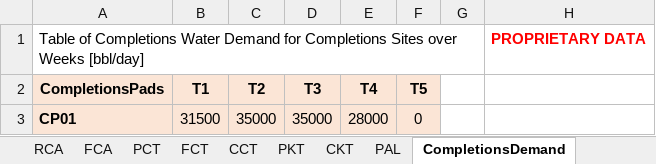
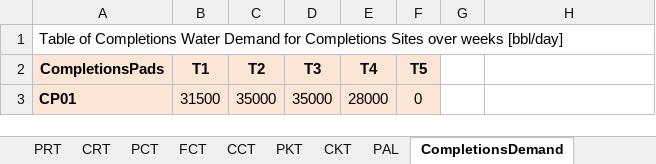
Before and after one commit to project-pareto/project-pareto, an Excel workbook: pareto/case_studies/EXAMPLE_INPUT_DATA_FILE_generic_operational_model.xlsx, sheet CompletionsDemand, drawn as a sheet; values as stored, in another font and other column widths than the file's, no borders; removed rows and columns are numbered as before the commit, all else as after; the diff names each change by its address in the sheet, - before the commit and + after, or states it on an @@ line.

Commit message:
add units to operational water quality models, add unit consistency testing, correct unit inconsistencies with new variable for v_c_padstorage

```diff
--- a/pareto/case_studies/EXAMPLE_INPUT_DATA_FILE_generic_operational_model.xlsx (sheet CompletionsDemand)
+++ b/pareto/case_studies/EXAMPLE_INPUT_DATA_FILE_generic_operational_model.xlsx (sheet CompletionsDemand)
-row 1: Table of Completions Water Demand for Completions Sites over Weeks [bbl/day] |  |  |  |  |  |  | PROPRIETARY DATA
+row 1: Table of Completions Water Demand for Completions Sites over weeks [bbl/day]
```
Also changed, not shown: sheet InitialDisposalCapacity, sheet PadWaterQuality, sheet DriveDistances, sheet StorageInitialWaterQuality, sheet ReuseOperationalCost, sheet PipingOperationalCost, 4 more sheets, other sheet tabs, formulas that keep their value, 5 other files.
